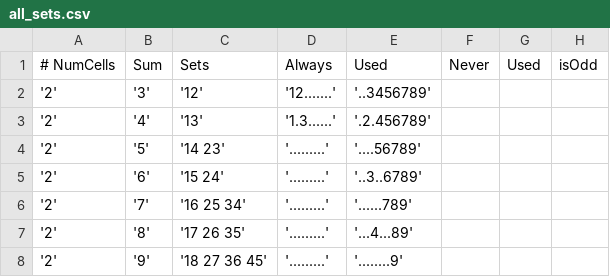
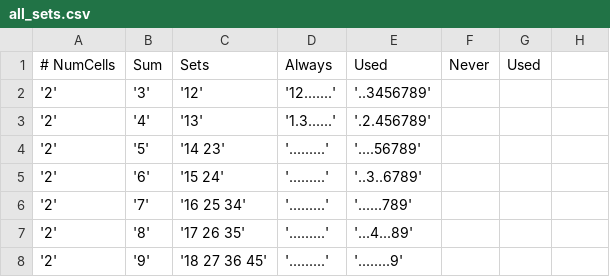
Before and after one commit to techbio/kakuroGame, a CSV file: sqly/all_sets.csv, drawn as a sheet; only a part is shown.

Commit message:
First try at loading all_sets.csv into table

```diff
--- a/sqly/all_sets.csv
+++ b/sqly/all_sets.csv
@@ -1,2 +1,2 @@
-# NumCells,Sum,Sets,Always,Used,Never,Used,isOdd
+# NumCells,Sum,Sets,Always,Used,Never,Used
 '2','3','12','12.......','..3456789'
```
Also changed, not shown: 2 other files.
